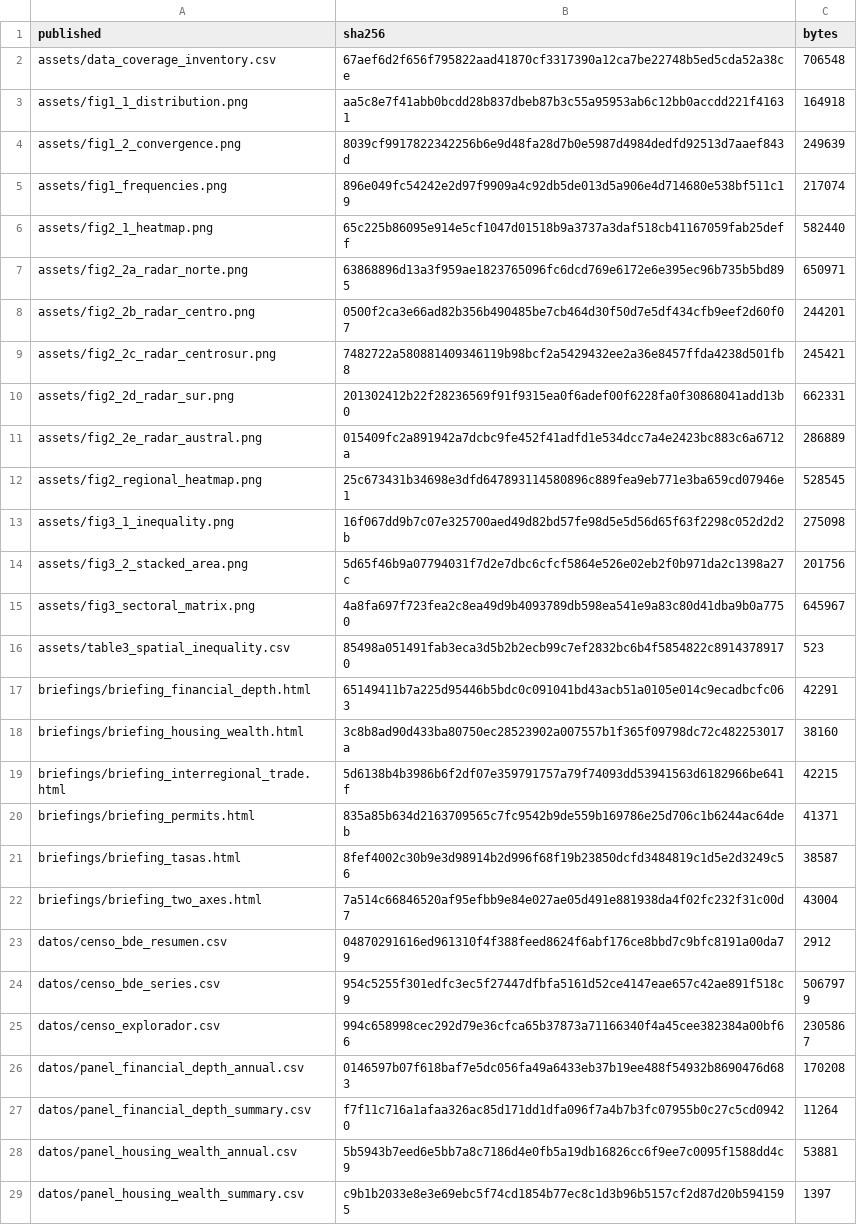
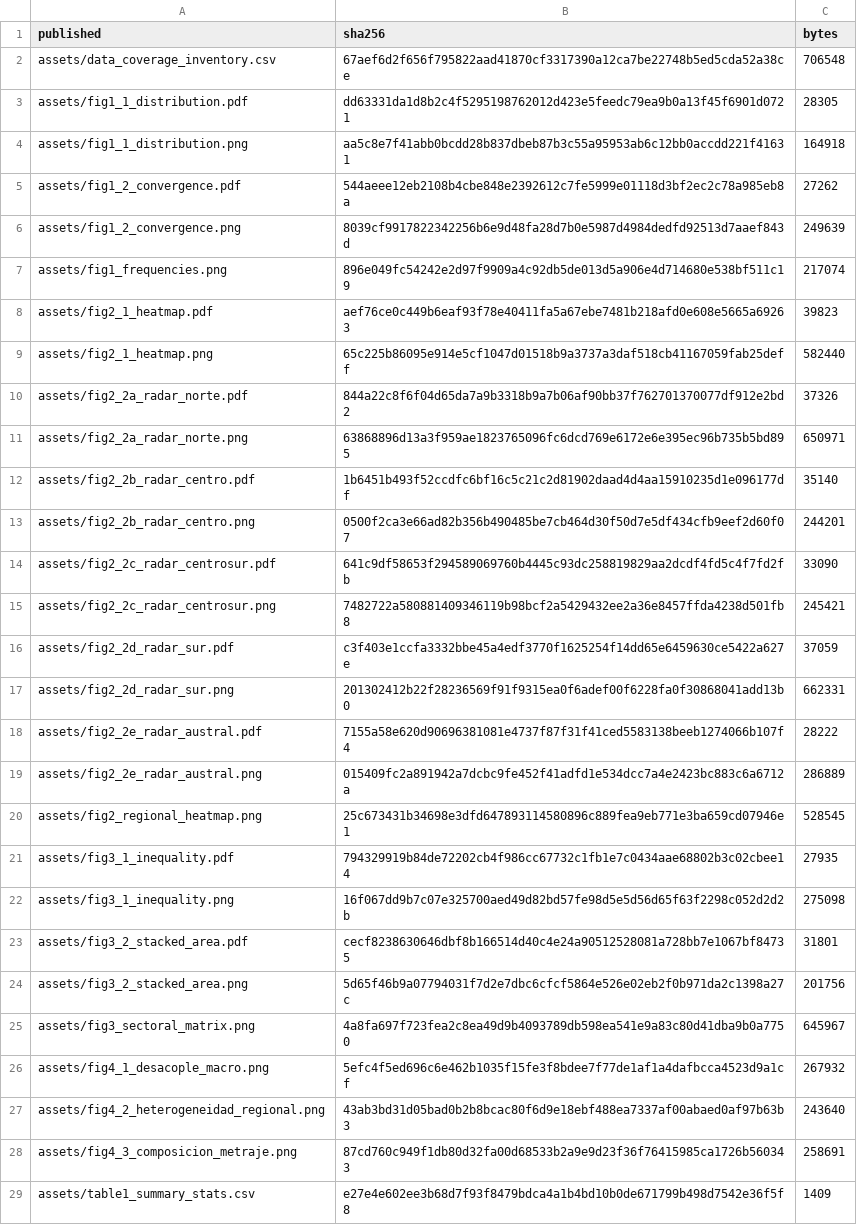
Before and after one commit to dpolancon/dpolancon.github.io, a CSV file: bcch/DEPLOY_MANIFEST.csv, drawn as a sheet; only a part is shown; the shorter side is filled out with more unchanged rows; the diff covers the shown part only.

Commit message:
Publicacion de figuras 4.1, 4.2 y 4.3 en /bcch/reportes/report4-construccion.html

```diff
--- a/bcch/DEPLOY_MANIFEST.csv
+++ b/bcch/DEPLOY_MANIFEST.csv
@@ -2,14 +2,28 @@ published,sha256,bytes
 assets/data_coverage_inventory.csv,67aef6d2f656f795822aad41870cf3317390a12ca7be22748b5ed5cda52a38ce,706548
+assets/fig1_1_distribution.pdf,dd63331da1d8b2c4f5295198762012d423e5feedc79ea9b0a13f45f6901d0721,28305
 assets/fig1_1_distribution.png,aa5c8e7f41abb0bcdd28b837dbeb87b3c55a95953ab6c12bb0accdd221f41631,164918
+assets/fig1_2_convergence.pdf,544aeee12eb2108b4cbe848e2392612c7fe5999e01118d3bf2ec2c78a985eb8a,27262
 assets/fig1_2_convergence.png,8039cf9917822342256b6e9d48fa28d7b0e5987d4984dedfd92513d7aaef843d,249639
 assets/fig1_frequencies.png,896e049fc54242e2d97f9909a4c92db5de013d5a906e4d714680e538bf511c19,217074
+assets/fig2_1_heatmap.pdf,aef76ce0c449b6eaf93f78e40411fa5a67ebe7481b218afd0e608e5665a69263,39823
 assets/fig2_1_heatmap.png,65c225b86095e914e5cf1047d01518b9a3737a3daf518cb41167059fab25deff,582440
+assets/fig2_2a_radar_norte.pdf,844a22c8f6f04d65da7a9b3318b9a7b06af90bb37f762701370077df912e2bd2,37326
 assets/fig2_2a_radar_norte.png,63868896d13a3f959ae1823765096fc6dcd769e6172e6e395ec96b735b5bd895,650971
+assets/fig2_2b_radar_centro.pdf,1b6451b493f52ccdfc6bf16c5c21c2d81902daad4d4aa15910235d1e096177df,35140
 assets/fig2_2b_radar_centro.png,0500f2ca3e66ad82b356b490485be7cb464d30f50d7e5df434cfb9eef2d60f07,244201
+assets/fig2_2c_radar_centrosur.pdf,641c9df58653f294589069760b4445c93dc258819829aa2dcdf4fd5c4f7fd2fb,33090
 assets/fig2_2c_radar_centrosur.png,7482722a580881409346119b98bcf2a5429432ee2a36e8457ffda4238d501fb8,245421
+assets/fig2_2d_radar_sur.pdf,c3f403e1ccfa3332bbe45a4edf3770f1625254f14dd65e6459630ce5422a627e,37059
 assets/fig2_2d_radar_sur.png,201302412b22f28236569f91f9315ea0f6adef00f6228fa0f30868041add13b0,662331
+assets/fig2_2e_radar_austral.pdf,7155a58e620d90696381081e4737f87f31f41ced5583138beeb1274066b107f4,28222
 assets/fig2_2e_radar_austral.png,015409fc2a891942a7dcbc9fe452f41adfd1e534dcc7a4e2423bc883c6a6712a,286889
 assets/fig2_regional_heatmap.png,25c673431b34698e3dfd647893114580896c889fea9eb771e3ba659cd07946e1,528545
+assets/fig3_1_inequality.pdf,794329919b84de72202cb4f986cc67732c1fb1e7c0434aae68802b3c02cbee14,27935
 assets/fig3_1_inequality.png,16f067dd9b7c07e325700aed49d82bd57fe98d5e5d56d65f63f2298c052d2d2b,275098
+assets/fig3_2_stacked_area.pdf,cecf8238630646dbf8b166514d40c4e24a90512528081a728bb7e1067bf84735,31801
 assets/fig3_2_stacked_area.png,5d65f46b9a07794031f7d2e7dbc6cfcf5864e526e02eb2f0b971da2c1398a27c,201756
 assets/fig3_sectoral_matrix.png,4a8fa697f723fea2c8ea49d9b4093789db598ea541e9a83c80d41dba9b0a7750,645967
+assets/fig4_1_desacople_macro.png,5efc4f5ed696c6e462b1035f15fe3f8bdee7f77de1af1a4dafbcca4523d9a1cf,267932
+assets/fig4_2_heterogeneidad_regional.png,43ab3bd31d05bad0b2b8bcac80f6d9e18ebf488ea7337af00abaed0af97b63b3,243640
+assets/fig4_3_composicion_metraje.png,87cd760c949f1db80d32fa00d68533b2a9e9d23f36f76415985ca1726b560343,258691
+assets/table1_summary_stats.csv,e27e4e602ee3b68d7f93f8479bdca4a1b4bd10b0de671799b498d7542e36f5f8,1409
```
Also changed, not shown: 1 added row and 5 edited cells elsewhere in this file, 18 other files.
